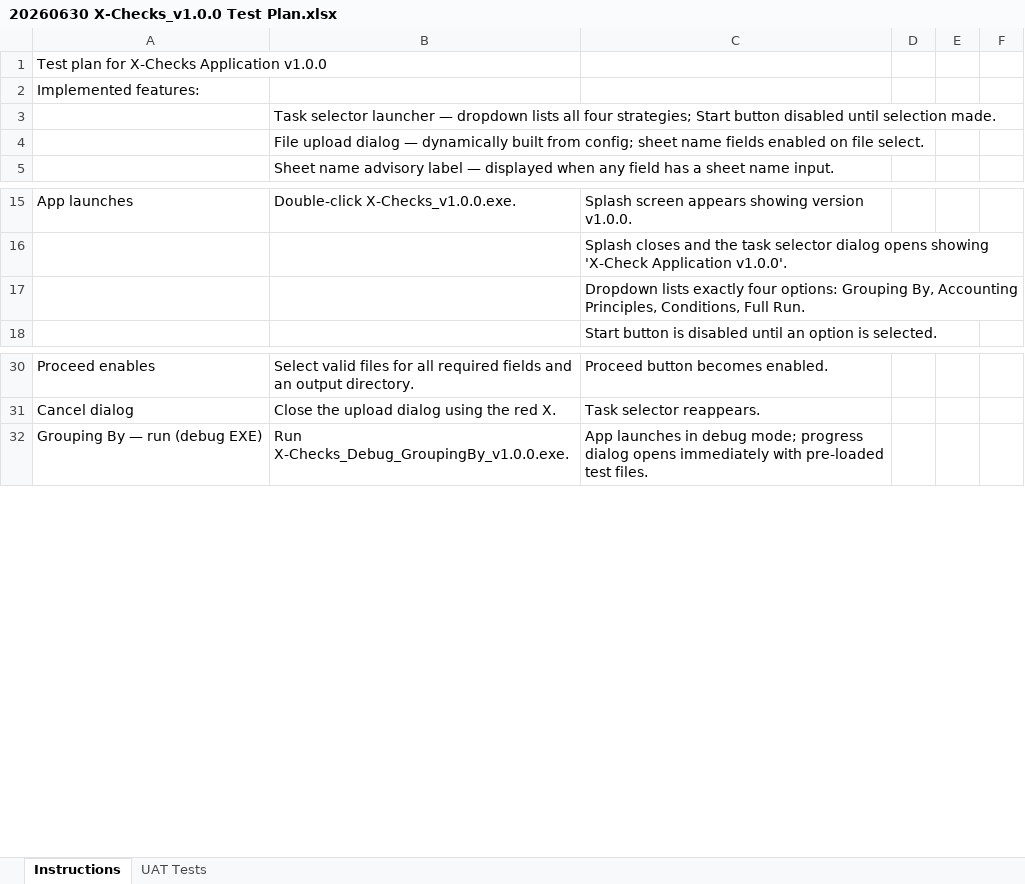
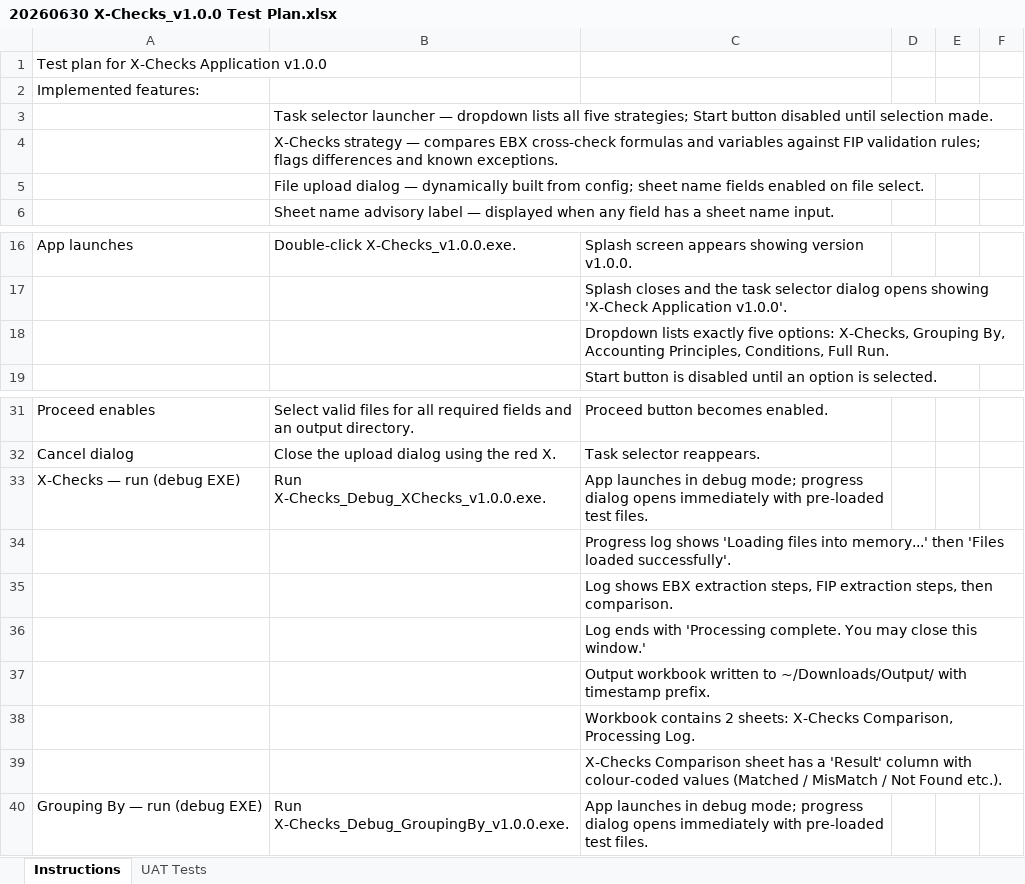
Before and after one commit to nickpullar-zh/full_x_checks, an Excel workbook: docs/20260630 X-Checks_v1.0.0 Test Plan.xlsx, sheet Instructions, drawn as a sheet; only a part is shown, gaps mark what is left out; values as stored, in another font and other column widths than the file's, no borders; addresses are those after the commit; the diff names each change by its address in the sheet, - before the commit and + after, or states it on an @@ line.

```diff
--- a/docs/20260630 X-Checks_v1.0.0 Test Plan.xlsx (sheet Instructions)
+++ b/docs/20260630 X-Checks_v1.0.0 Test Plan.xlsx (sheet Instructions)
-B3: …lists all four strategies; Start…
+B3: …lists all five strategies; Start…
+row 4:  | X-Checks strategy — compares EBX cross-check formulas and variables against FIP validation rules; flags differences and known exceptions.
-C18: …lists exactly four options: Grouping By,…
+C18: …lists exactly five options: X-Checks, Grouping By,…
+row 33: X-Checks — run (debug EXE) | Run X-Checks_Debug_XChecks_v1.0.0.exe. | App launches in debug mode; progress dialog opens immediately with pre-loaded test files.
+row 34:  |  | Progress log shows 'Loading files into memory...' then 'Files loaded successfully'.
+row 35:  |  | Log shows EBX extraction steps, FIP extraction steps, then comparison.
+row 36:  |  | Log ends with 'Processing complete. You may close this window.'
+row 37:  |  | Output workbook written to ~/Downloads/Output/ with timestamp prefix.
+row 38:  |  | Workbook contains 2 sheets: X-Checks Comparison, Processing Log.
+row 39:  |  | X-Checks Comparison sheet has a 'Result' column with colour-coded values (Matched / MisMatch / Not Found etc.).
```
Also changed, not shown: sheet UAT Tests, 2 other files.
